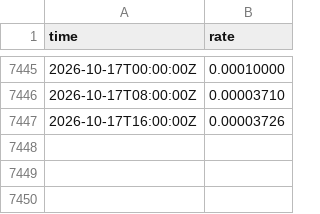
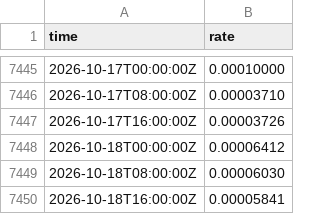
Before and after one commit to cool1990/Invest_Dashboard_V2, a CSV file: data/raw/crypto/binance_funding.csv, drawn as a sheet; only a part is shown, gaps mark what is left out; the diff names each change by its address in the sheet, - before the commit and + after, or states it on an @@ line.

```diff
--- a/data/raw/crypto/binance_funding.csv
+++ b/data/raw/crypto/binance_funding.csv
+row 7448: 2026-10-18T00:00:00Z | 0.00006412
+row 7449: 2026-10-18T08:00:00Z | 0.00006030
+row 7450: 2026-10-18T16:00:00Z | 0.00005841
```
Also changed, not shown: data/crypto/state_log.csv, data/raw/crypto/binance_oi.csv, 15 other files.
